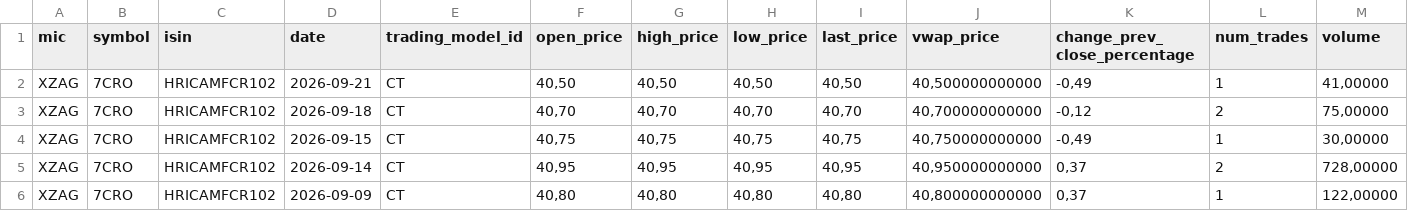
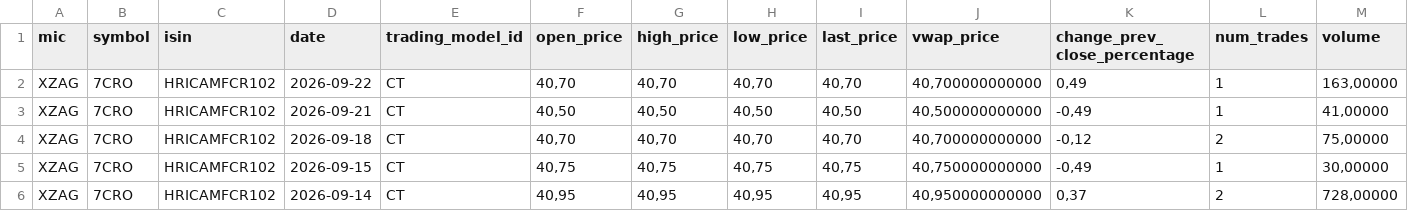
Before and after one commit to karloturk333-hash/7cro-tracker, a CSV file: data/sample/7cro_zse.csv, drawn as a sheet; only a part is shown; the shorter side is filled out with more unchanged rows; rows hold the shown columns only; the diff names each change by its address in the sheet, - before the commit and + after, or states it on an @@ line.

```diff
--- a/data/sample/7cro_zse.csv
+++ b/data/sample/7cro_zse.csv
+row 2: XZAG | 7CRO | HRICAMFCR102 | 2026-09-22 | CT | 40,70 | 40,70 | 40,70 | 40,70 | 40,700000000000 | 0,49 | 1 | 163,00000
```
Also changed, not shown: data/sample/crobex10tr_zse.csv, data/sample/ht_zse.csv, 2 other files.
